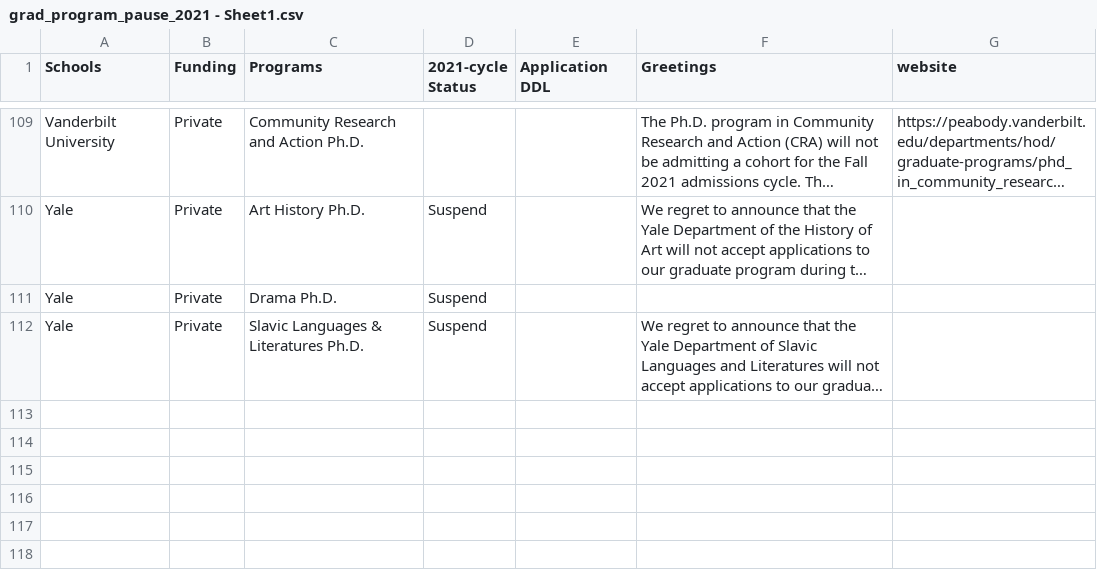
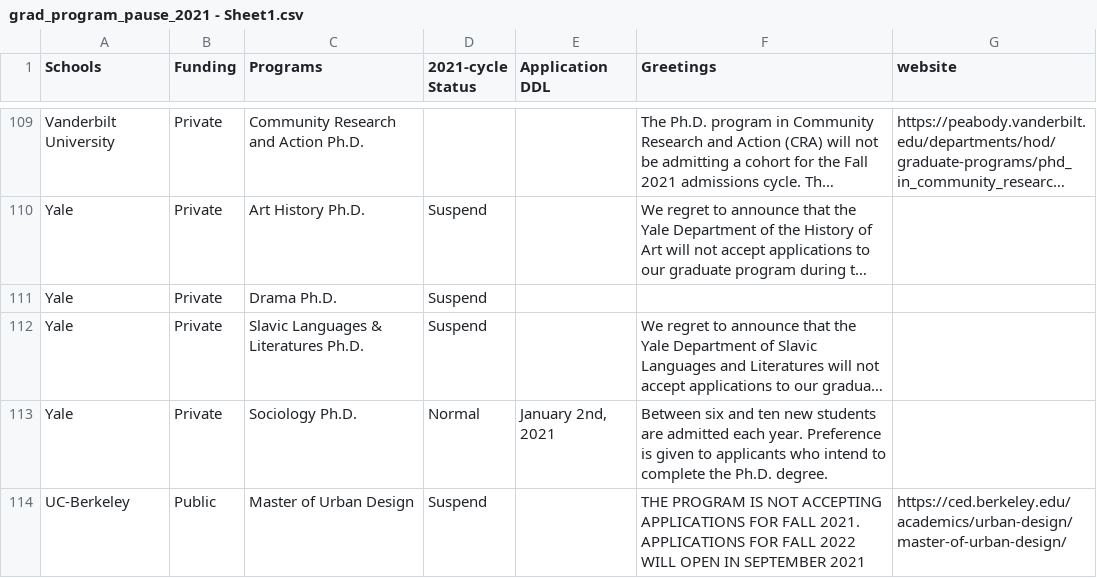
Before and after one commit to ShanJiang21/pending_phd_program, a CSV file: grad_program_pause_2021 - Sheet1.csv, drawn as a sheet; only a part is shown, gaps mark what is left out; long unchanged cells end in …; the diff covers the shown part only; the diff names each change by its address in the sheet, - before the commit and + after, or states it on an @@ line.

```diff
--- a/grad_program_pause_2021 - Sheet1.csv
+++ b/grad_program_pause_2021 - Sheet1.csv
+row 113: Yale | Private | Sociology Ph.D. | Normal | January 2nd, 2021 | Between six and ten new students are admitted each year. Preference is given to applicants who intend to complete the Ph.D. degree.
+row 114: UC-Berkeley | Public | Master of Urban Design | Suspend |  | THE PROGRAM IS NOT ACCEPTING APPLICATIONS FOR FALL 2021. APPLICATIONS FOR FALL 2022 WILL OPEN IN SEPTEMBER 2021 | https://ced.berkeley.edu/academics/urban-design/master-of-urban-design/
```
Also changed, not shown: 6 added rows elsewhere in this file, Pending_PhD_program/grad_program_pause_2021 - Sheet1.csv, 4 other files.
